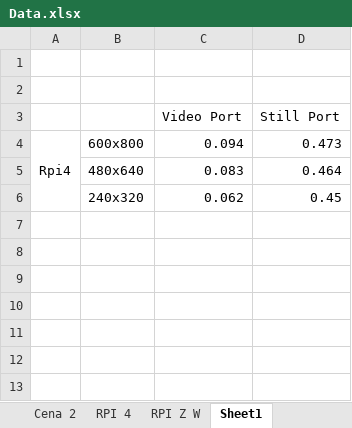
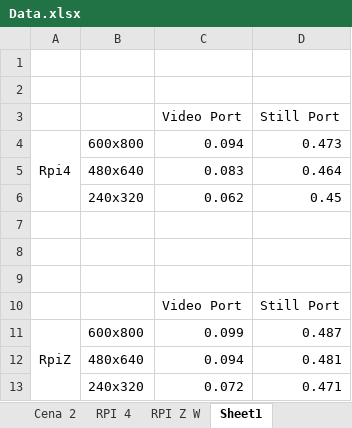
Before and after one commit to conradoad/tcc_ceca_ifes, an Excel workbook: Data.xlsx, sheet Sheet1, drawn as a sheet; values as stored, in another font and other column widths than the file's, no borders; charts and pictures not drawn; the diff names each change by its address in the sheet, - before the commit and + after, or states it on an @@ line.

```diff
--- a/Data.xlsx (sheet Sheet1)
+++ b/Data.xlsx (sheet Sheet1)
+row 7: (empty)
+row 8: (empty)
+row 9: (empty)
+row 10:  |  | Video Port | Still Port
+row 11: RpiZ | 600x800 | 0.099 | 0.487
+row 12:  | 480x640 | 0.094 | 0.481
+row 13:  | 240x320 | 0.072 | 0.471
```
Also changed, not shown: sheet Cena 2, sheet RPI Z W, 6 other files.
